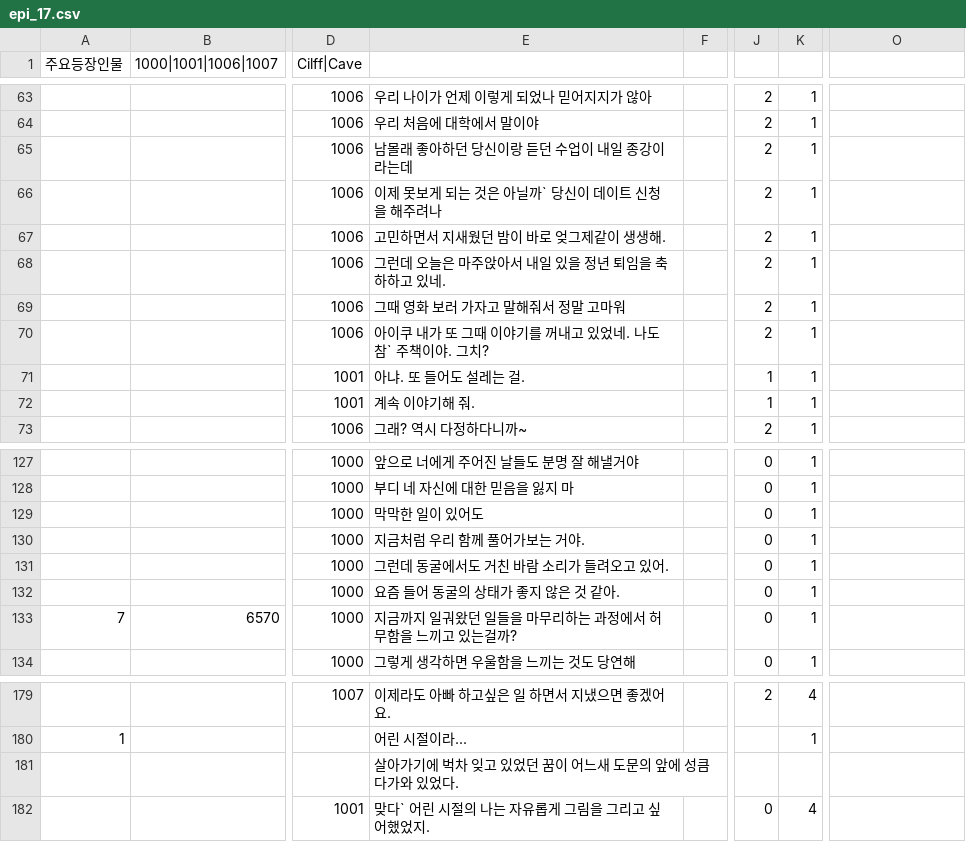
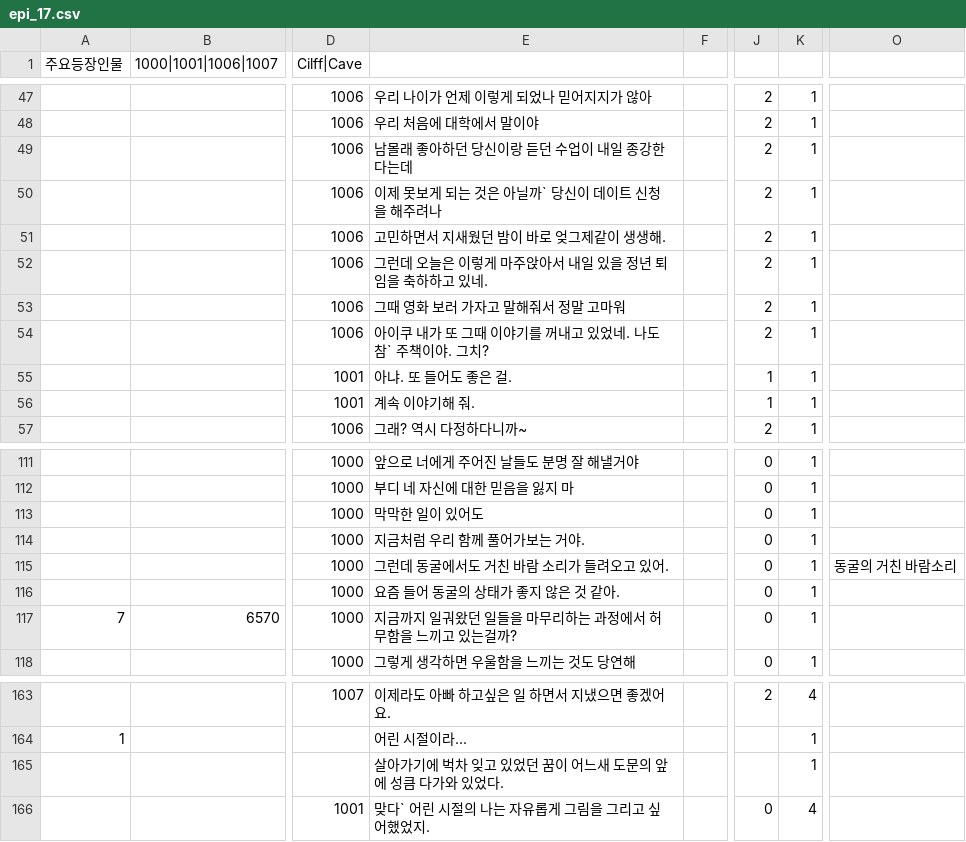
Before and after one commit to sopipc167/UnSleep, a CSV file: UnSleep/Assets/Resources/epi_csv/epi_17.csv, drawn as a sheet; only a part is shown, gaps mark what is left out; addresses are those after the commit; the diff covers the shown part only; the diff names each change by its address in the sheet, - before the commit and + after, or states it on an @@ line.

```diff
--- a/UnSleep/Assets/Resources/epi_csv/epi_17.csv
+++ b/UnSleep/Assets/Resources/epi_csv/epi_17.csv
-E49: 남몰래 좋아하던 당신이랑 듣던 수업이 내일 종강이라는데
+E49: 남몰래 좋아하던 당신이랑 듣던 수업이 내일 종강한다는데
-E52: 그런데 오늘은 마주앉아서 내일 있을 정년 퇴임을 축하하고 있네.
+E52: 그런데 오늘은 이렇게 마주앉아서 내일 있을 정년 퇴임을 축하하고 있네.
-E55: 아냐. 또 들어도 설레는 걸.
+E55: 아냐. 또 들어도 좋은 걸.
-O115: (empty)
+O115: 동굴의 거친 바람소리
-K165: (empty)
+K165: 1
```
Also changed, not shown: 16 removed rows and 1 edited cell elsewhere in this file, UnSleep/Assets/Resources/epi_csv/epi_16.csv, 9 other files.
